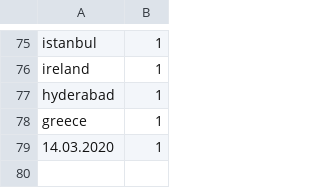
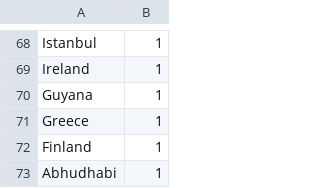
Before and after one commit to ai-splash/corona_india_data, a CSV file: travel_history.csv, drawn as a sheet; only a part is shown, gaps mark what is left out; addresses are those after the commit; the diff covers the shown part only; the diff names each change by its address in the sheet, - before the commit and + after, or states it on an @@ line.

```diff
--- a/travel_history.csv
+++ b/travel_history.csv
-A68: istanbul
+A68: Istanbul
-A69: ireland
+A69: Ireland
-A70: hyderabad
+A70: Guyana
-A71: greece
+A71: Greece
-A72: 14.03.2020
+A72: Finland
+row 73: Abhudhabi | 1
```
Also changed, not shown: 23 added rows, 30 removed rows and 44 edited cells elsewhere in this file.
